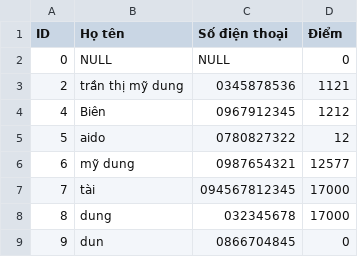
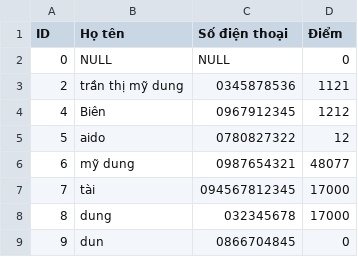
Before and after one commit to TaiLeNee/Cinema-Management, a CSV file: DATA/customers.csv, drawn as a sheet.

```diff
--- a/DATA/customers.csv
+++ b/DATA/customers.csv
@@ -5,3 +5,3 @@ ID,Họ tên,Số điện thoại,Điểm
 5,aido,0780827322,12,
-6,mỹ dung,0987654321,12577,
+6,mỹ dung,0987654321,48077,
 7,tài,094567812345,17000,
```
Also changed, not shown: DATA/payments.csv, DATA/showtimes.csv, 11 other files.
